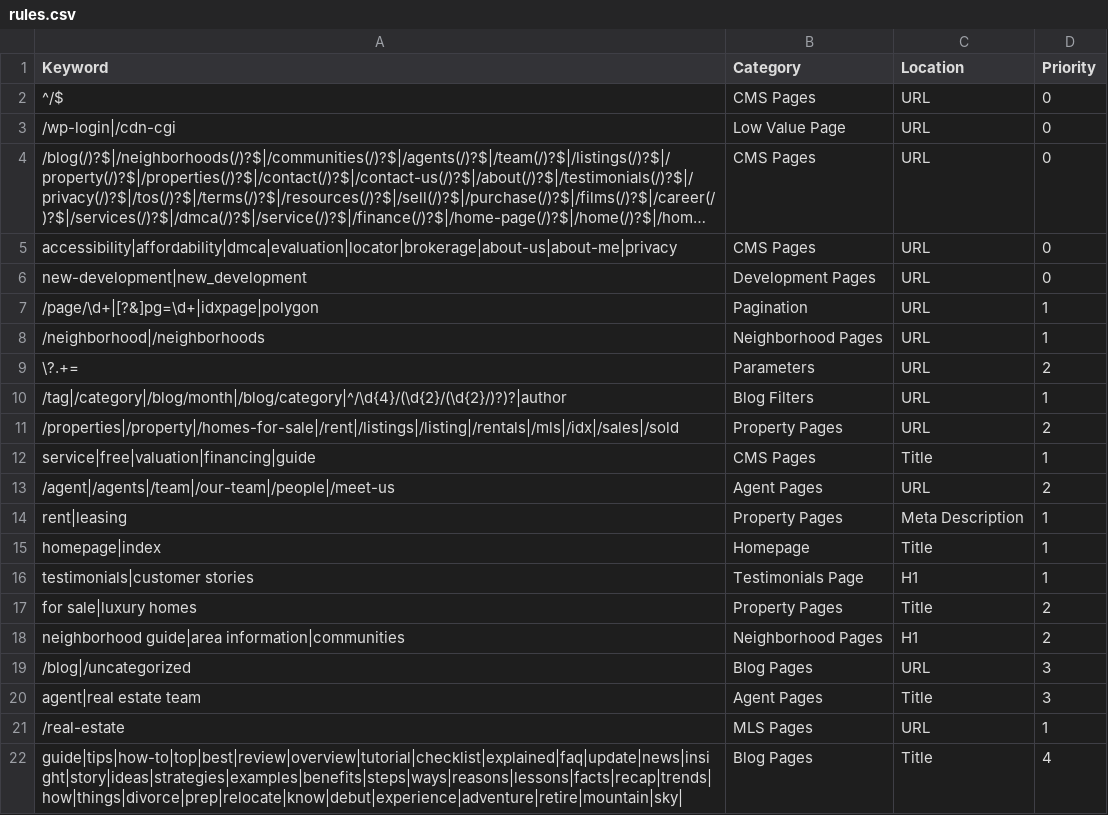
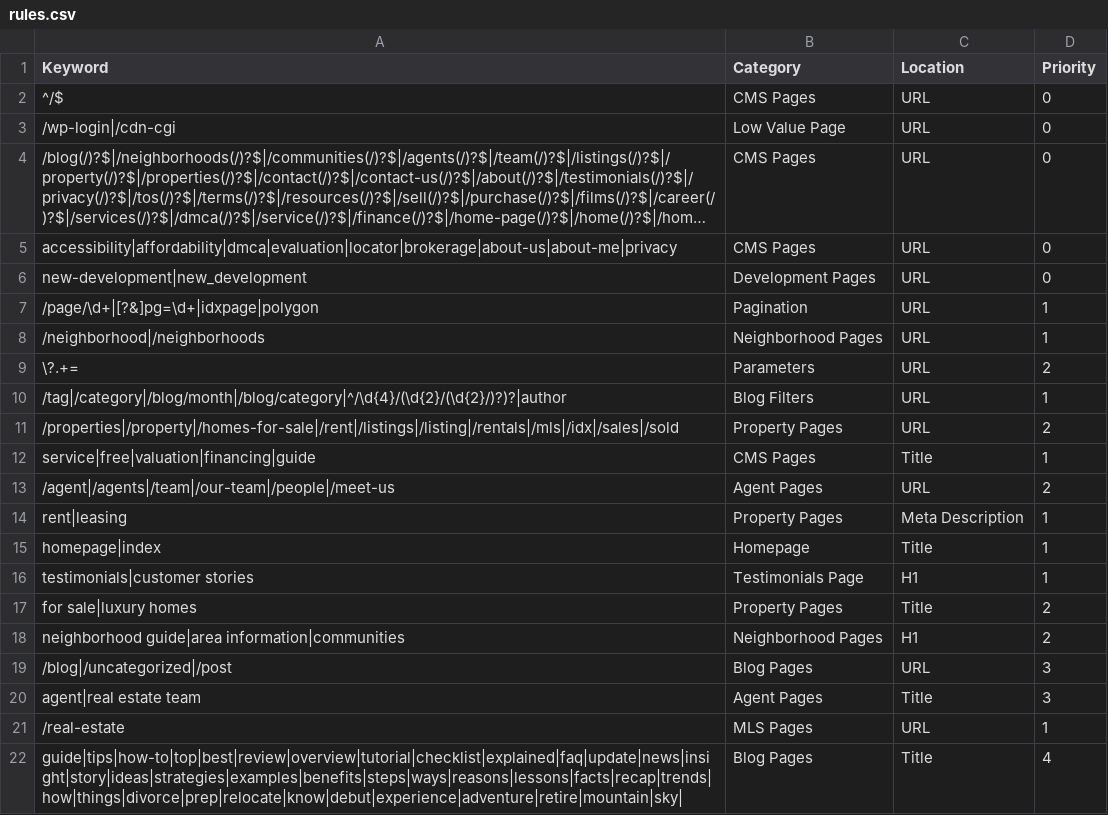
Before and after one commit to nachomanbot/categorize-2.0, a CSV file: rules.csv, drawn as a sheet; long unchanged cells end in ….

Commit message:
Update rules.csv

```diff
--- a/rules.csv
+++ b/rules.csv
@@ -18,3 +18,3 @@ for sale|luxury homes,Property Pages,Title,2
 neighborhood guide|area information|communities,Neighborhood Pages,H1,2
-/blog|/uncategorized,Blog Pages,URL,3
+/blog|/uncategorized|/post,Blog Pages,URL,3
 agent|real estate team,Agent Pages,Title,3
```
